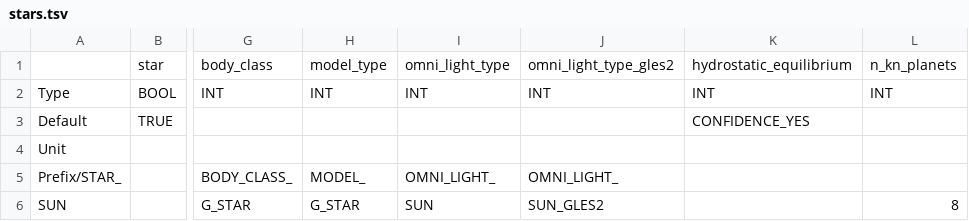
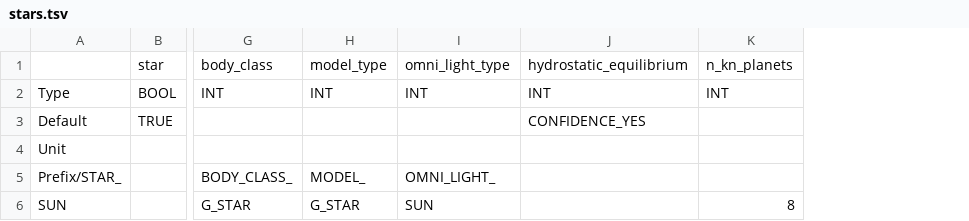
Before and after one commit to ivoyager/ivoyager, a TSV file: data/solar_system/stars.tsv, drawn as a sheet; only a part is shown, gaps mark what is left out; the diff names each change by its address in the sheet, - before the commit and + after, or states it on an @@ line.

```diff
--- a/data/solar_system/stars.tsv
+++ b/data/solar_system/stars.tsv
-column J, rows 1-6: omni_light_type_gles2 | INT |  |  | OMNI_LIGHT_ | SUN_GLES2
```
Also changed, not shown: 5 other files.
